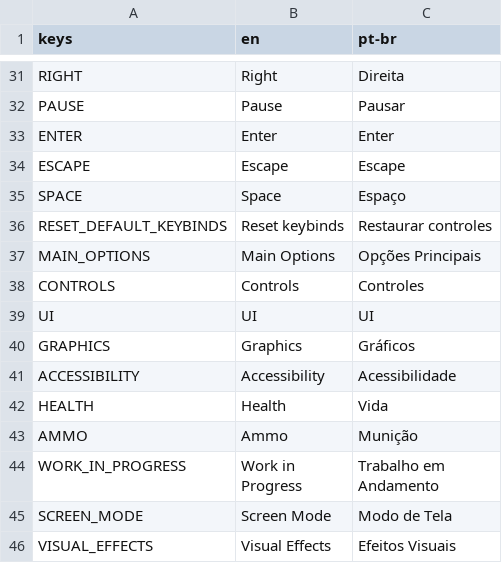
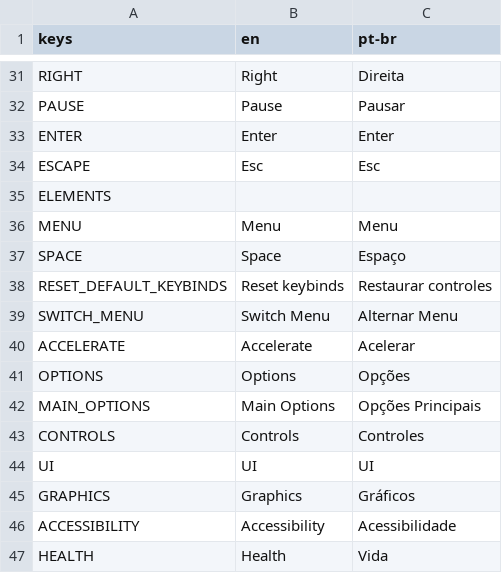
Before and after one commit to vega-star/lightkeepers, a CSV file: assets/lang/lightkeepers.csv, drawn as a sheet; only a part is shown, gaps mark what is left out; the shorter side is filled out with more unchanged rows.

```diff
--- a/assets/lang/lightkeepers.csv
+++ b/assets/lang/lightkeepers.csv
@@ -33,5 +33,10 @@ PAUSE,Pause,Pausar
 ENTER,Enter,Enter
-ESCAPE,Escape,Escape
+ESCAPE,Esc,Esc
+ELEMENTS
+MENU,Menu,Menu
 SPACE,Space,Espaço
 RESET_DEFAULT_KEYBINDS,Reset keybinds,Restaurar controles
+SWITCH_MENU,Switch Menu,Alternar Menu
+ACCELERATE,Accelerate,Acelerar
+OPTIONS,Options,Opções
 MAIN_OPTIONS,Main Options,Opções Principais
```
Also changed, not shown: 39 other files.
